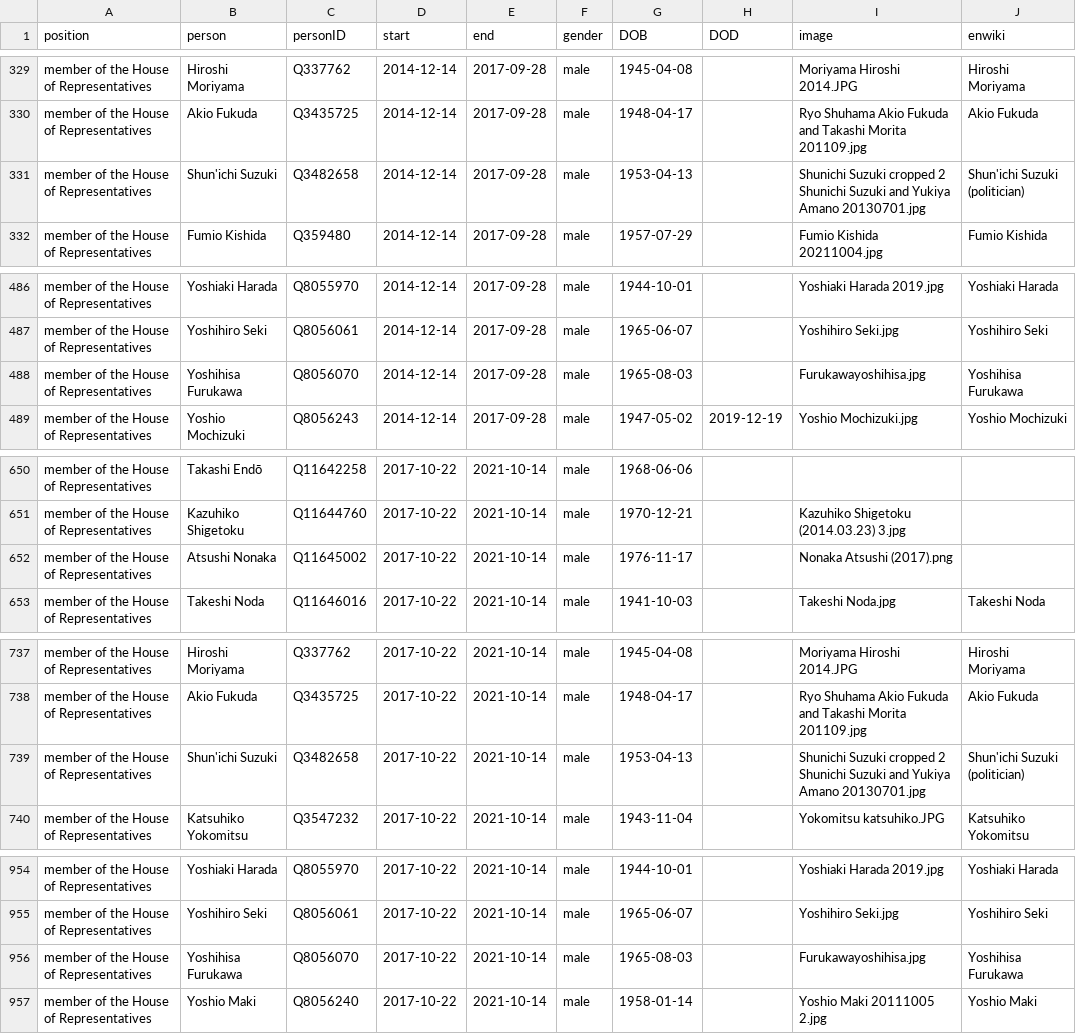
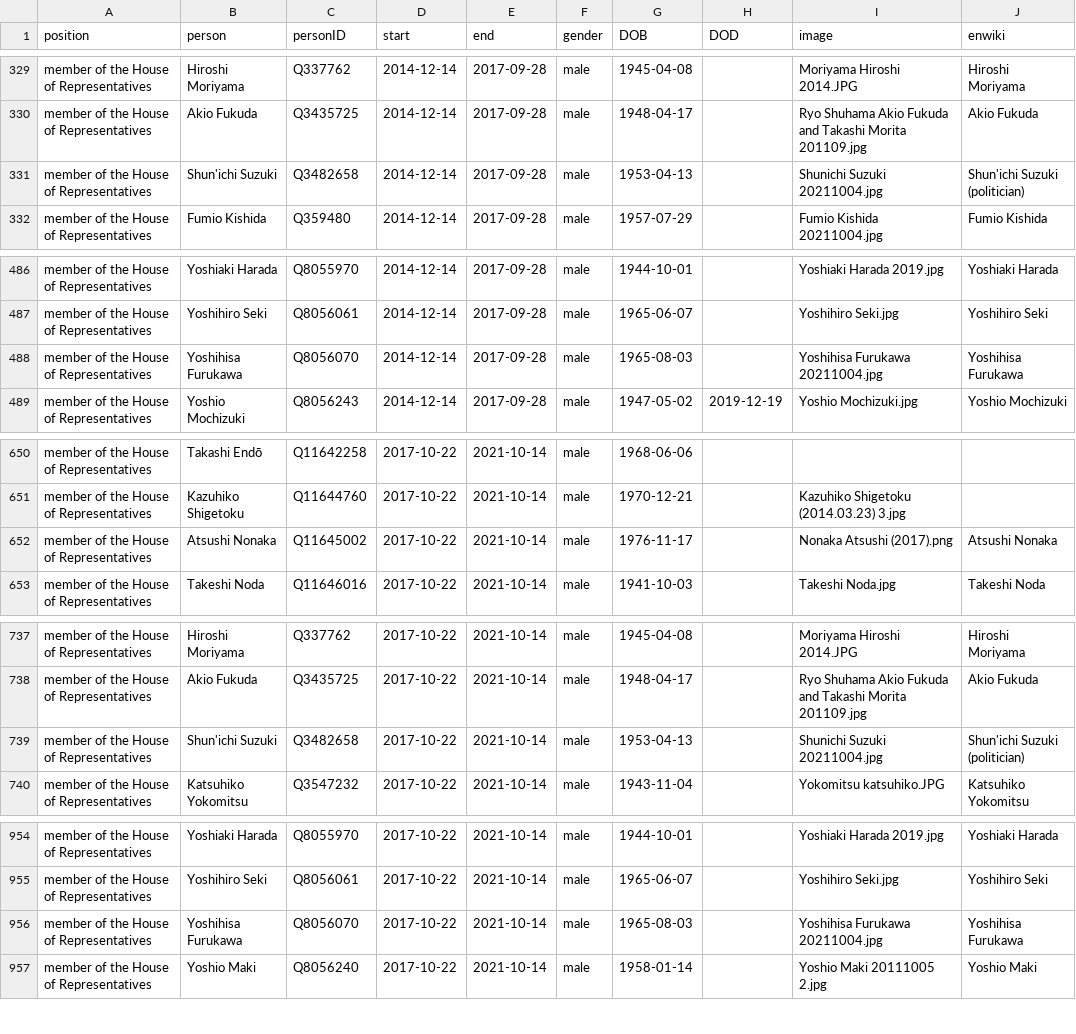
Before and after one commit to every-politician-scrapers/japan-ministers, a CSV file: html/legislators.csv, drawn as a sheet; only a part is shown, gaps mark what is left out; the diff covers the shown part only.

```diff
--- a/html/legislators.csv
+++ b/html/legislators.csv
@@ -330,3 +330,3 @@ member of the House of Representatives,Hiroshi Moriyama,Q337762,2014-12-14,2017-
 member of the House of Representatives,Akio Fukuda,Q3435725,2014-12-14,2017-09-28,male,1948-04-17,,Ryo Shuhama Akio Fukuda and Takashi Morita 201109.jpg,Akio Fukuda
-member of the House of Representatives,Shun'ichi Suzuki,Q3482658,2014-12-14,2017-09-28,male,1953-04-13,,Shunichi Suzuki cropped 2 Shunichi Suzuki and Yukiya Amano 20130701.jpg,Shun'ichi Suzuki (politician)
+member of the House of Representatives,Shun'ichi Suzuki,Q3482658,2014-12-14,2017-09-28,male,1953-04-13,,Shunichi Suzuki 20211004.jpg,Shun'ichi Suzuki (politician)
 member of the House of Representatives,Fumio Kishida,Q359480,2014-12-14,2017-09-28,male,1957-07-29,,Fumio Kishida 20211004.jpg,Fumio Kishida
@@ -487,3 +487,3 @@ member of the House of Representatives,Yoshiaki Harada,Q8055970,2014-12-14,2017-
 member of the House of Representatives,Yoshihiro Seki,Q8056061,2014-12-14,2017-09-28,male,1965-06-07,,Yoshihiro Seki.jpg,Yoshihiro Seki
-member of the House of Representatives,Yoshihisa Furukawa,Q8056070,2014-12-14,2017-09-28,male,1965-08-03,,Furukawayoshihisa.jpg,Yoshihisa Furukawa
+member of the House of Representatives,Yoshihisa Furukawa,Q8056070,2014-12-14,2017-09-28,male,1965-08-03,,Yoshihisa Furukawa 20211004.jpg,Yoshihisa Furukawa
 member of the House of Representatives,Yoshio Mochizuki,Q8056243,2014-12-14,2017-09-28,male,1947-05-02,2019-12-19,Yoshio Mochizuki.jpg,Yoshio Mochizuki
@@ -651,3 +651,3 @@ member of the House of Representatives,Takashi Endō,Q11642258,2017-10-22,2021-1
 member of the House of Representatives,Kazuhiko Shigetoku,Q11644760,2017-10-22,2021-10-14,male,1970-12-21,,Kazuhiko Shigetoku (2014.03.23) 3.jpg,
-member of the House of Representatives,Atsushi Nonaka,Q11645002,2017-10-22,2021-10-14,male,1976-11-17,,Nonaka Atsushi (2017).png,
+member of the House of Representatives,Atsushi Nonaka,Q11645002,2017-10-22,2021-10-14,male,1976-11-17,,Nonaka Atsushi (2017).png,Atsushi Nonaka
 member of the House of Representatives,Takeshi Noda,Q11646016,2017-10-22,2021-10-14,male,1941-10-03,,Takeshi Noda.jpg,Takeshi Noda
@@ -738,3 +738,3 @@ member of the House of Representatives,Hiroshi Moriyama,Q337762,2017-10-22,2021-
 member of the House of Representatives,Akio Fukuda,Q3435725,2017-10-22,2021-10-14,male,1948-04-17,,Ryo Shuhama Akio Fukuda and Takashi Morita 201109.jpg,Akio Fukuda
-member of the House of Representatives,Shun'ichi Suzuki,Q3482658,2017-10-22,2021-10-14,male,1953-04-13,,Shunichi Suzuki cropped 2 Shunichi Suzuki and Yukiya Amano 20130701.jpg,Shun'ichi Suzuki (politician)
+member of the House of Representatives,Shun'ichi Suzuki,Q3482658,2017-10-22,2021-10-14,male,1953-04-13,,Shunichi Suzuki 20211004.jpg,Shun'ichi Suzuki (politician)
 member of the House of Representatives,Katsuhiko Yokomitsu,Q3547232,2017-10-22,2021-10-14,male,1943-11-04,,Yokomitsu katsuhiko.JPG,Katsuhiko Yokomitsu
@@ -955,3 +955,3 @@ member of the House of Representatives,Yoshiaki Harada,Q8055970,2017-10-22,2021-
 member of the House of Representatives,Yoshihiro Seki,Q8056061,2017-10-22,2021-10-14,male,1965-06-07,,Yoshihiro Seki.jpg,Yoshihiro Seki
-member of the House of Representatives,Yoshihisa Furukawa,Q8056070,2017-10-22,2021-10-14,male,1965-08-03,,Furukawayoshihisa.jpg,Yoshihisa Furukawa
+member of the House of Representatives,Yoshihisa Furukawa,Q8056070,2017-10-22,2021-10-14,male,1965-08-03,,Yoshihisa Furukawa 20211004.jpg,Yoshihisa Furukawa
 member of the House of Representatives,Yoshio Maki,Q8056240,2017-10-22,2021-10-14,male,1958-01-14,,Yoshio Maki 20111005 2.jpg,Yoshio Maki
```
Also changed, not shown: 3 edited cells elsewhere in this file, html/current.csv, html/holders21.csv.
